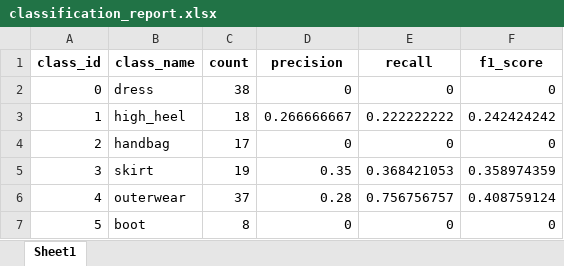
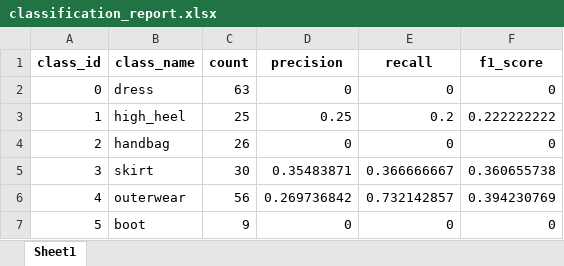
Before and after one commit to perrosdatos/deepfashion_categorization, an Excel workbook: results/efficient_tl/classification_report.xlsx, sheet Sheet1, drawn as a sheet; values as stored, in another font and other column widths than the file's, no borders; the diff names each change by its address in the sheet, - before the commit and + after, or states it on an @@ line.

```diff
--- a/results/efficient_tl/classification_report.xlsx (sheet Sheet1)
+++ b/results/efficient_tl/classification_report.xlsx (sheet Sheet1)
-C2 (count): 38
+C2 (count): 63
-C3 (count): 18
+C3 (count): 25
-D3 (precision): 0.266666667
+D3 (precision): 0.25
-E3 (recall): 0.222222222
+E3 (recall): 0.2
-F3 (f1_score): 0.242424242
+F3 (f1_score): 0.222222222
-C4 (count): 17
+C4 (count): 26
-C5 (count): 19
+C5 (count): 30
-D5 (precision): 0.35
+D5 (precision): 0.35483871
-E5 (recall): 0.368421053
+E5 (recall): 0.366666667
-F5 (f1_score): 0.358974359
+F5 (f1_score): 0.360655738
-C6 (count): 37
+C6 (count): 56
-D6 (precision): 0.28
+D6 (precision): 0.269736842
-E6 (recall): 0.756756757
+E6 (recall): 0.732142857
-F6 (f1_score): 0.408759124
+F6 (f1_score): 0.394230769
-C7 (count): 8
+C7 (count): 9
```
Also changed, not shown: results/efficient_from_zero/classification_report.xlsx, results/mobile_from_zero/classification_report.xlsx, 5 other files.
